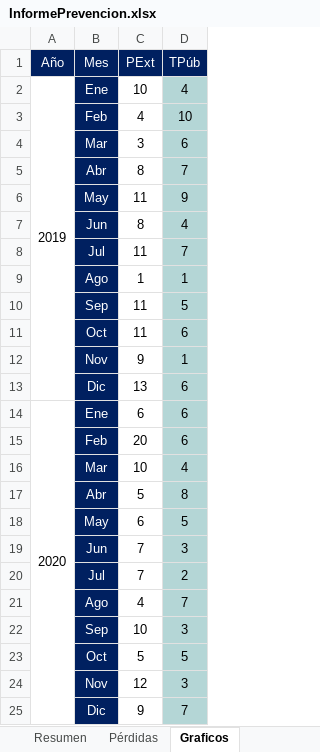
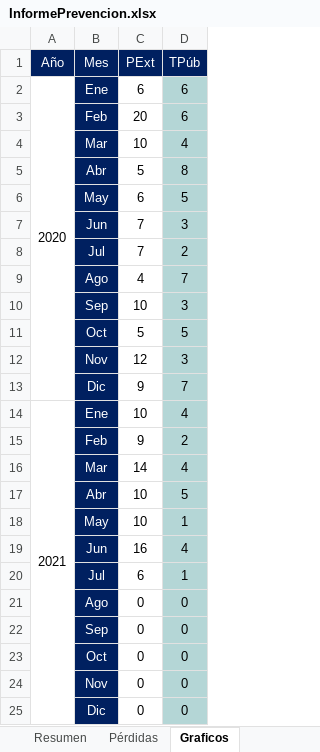
Before and after one commit to humber42/sistema-gestion-hd, an Excel workbook: src/informesGenerados/InformePrevencion.xlsx, sheet Graficos, drawn as a sheet; values as stored, in another font and other column widths than the file's, no borders; charts and pictures not drawn; removed rows and columns are numbered as before the commit, all else as after; the diff names each change by its address in the sheet, - before the commit and + after, or states it on an @@ line.

```diff
--- a/src/informesGenerados/InformePrevencion.xlsx (sheet Graficos)
+++ b/src/informesGenerados/InformePrevencion.xlsx (sheet Graficos)
-row 2: 2019 | Ene | 10 | 4
-row 3:  | Feb | 4 | 10
-row 4:  | Mar | 3 | 6
-row 5:  | Abr | 8 | 7
-row 6:  | May | 11 | 9
-row 7:  | Jun | 8 | 4
-row 8:  | Jul | 11 | 7
-row 9:  | Ago | 1 | 1
-row 10:  | Sep | 11 | 5
-row 11:  | Oct | 11 | 6
-row 12:  | Nov | 9 | 1
-row 13:  | Dic | 13 | 6
+row 14: 2021 | Ene | 10 | 4
+row 15:  | Feb | 9 | 2
+row 16:  | Mar | 14 | 4
+row 17:  | Abr | 10 | 5
+row 18:  | May | 10 | 1
+row 19:  | Jun | 16 | 4
+row 20:  | Jul | 6 | 1
+row 21:  | Ago | 0 | 0
+row 22:  | Sep | 0 | 0
+row 23:  | Oct | 0 | 0
+row 24:  | Nov | 0 | 0
+row 25:  | Dic | 0 | 0
```
Also changed, not shown: sheet Resumen, sheet Pérdidas, charts or pictures, src/informesGenerados/ResumenCDNT.xlsx, src/informesGenerados/ResumenFGR.xlsx, 1 other file.
